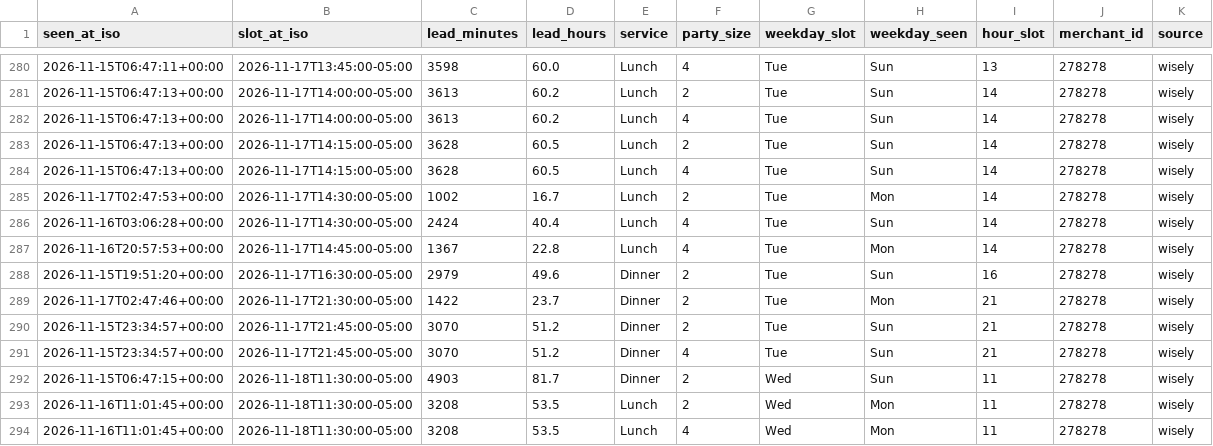
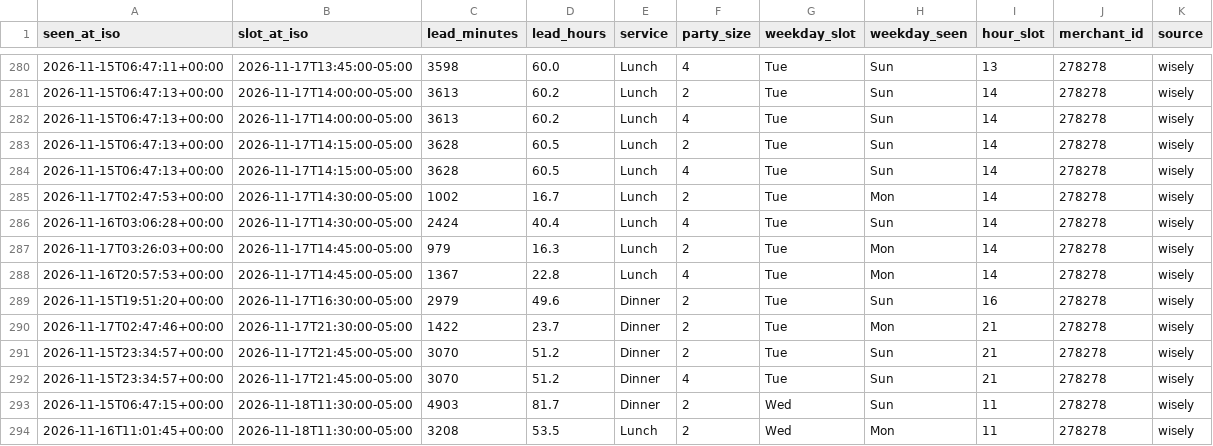
Before and after one commit to jacobschulman/stonewatch, a CSV file: data/availability/2026-11.csv, drawn as a sheet; only a part is shown, gaps mark what is left out; the shorter side is filled out with more unchanged rows; the diff names each change by its address in the sheet, - before the commit and + after, or states it on an @@ line.

```diff
--- a/data/availability/2026-11.csv
+++ b/data/availability/2026-11.csv
+row 287: 2026-11-17T03:26:03+00:00 | 2026-11-17T14:45:00-05:00 | 979 | 16.3 | Lunch | 2 | Tue | Mon | 14 | 278278 | wisely
```
Also changed, not shown: 2 other files.
